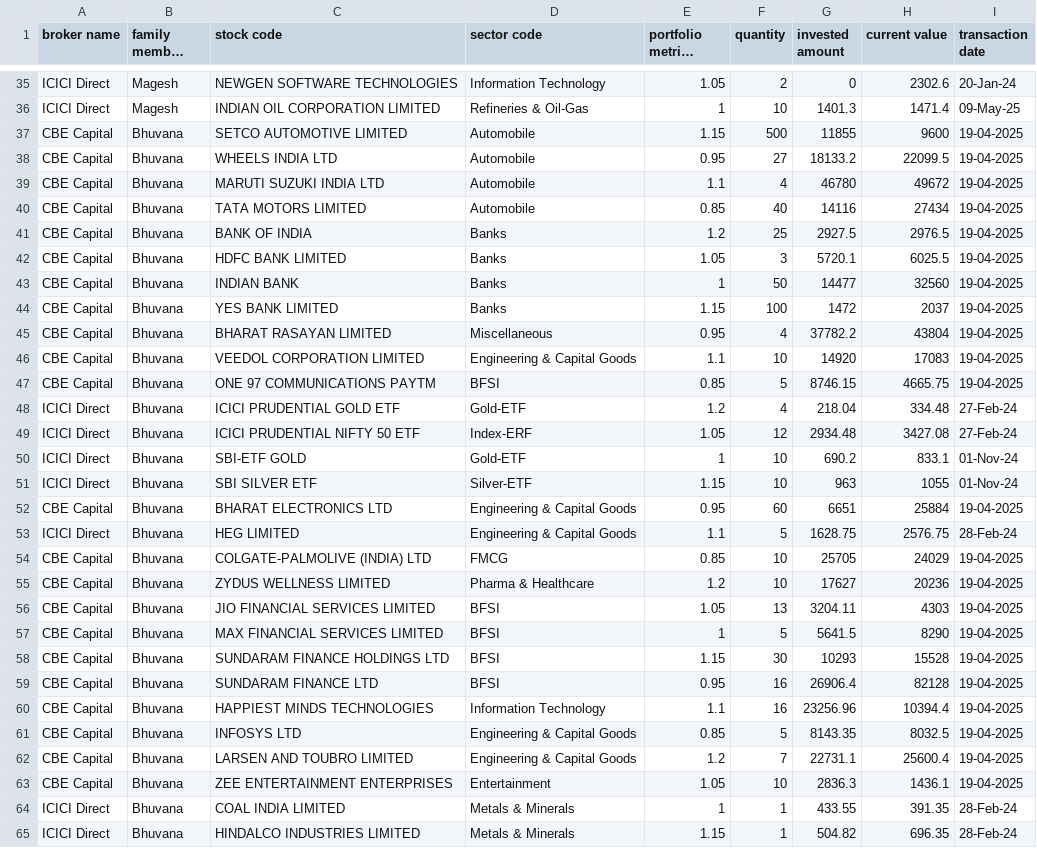
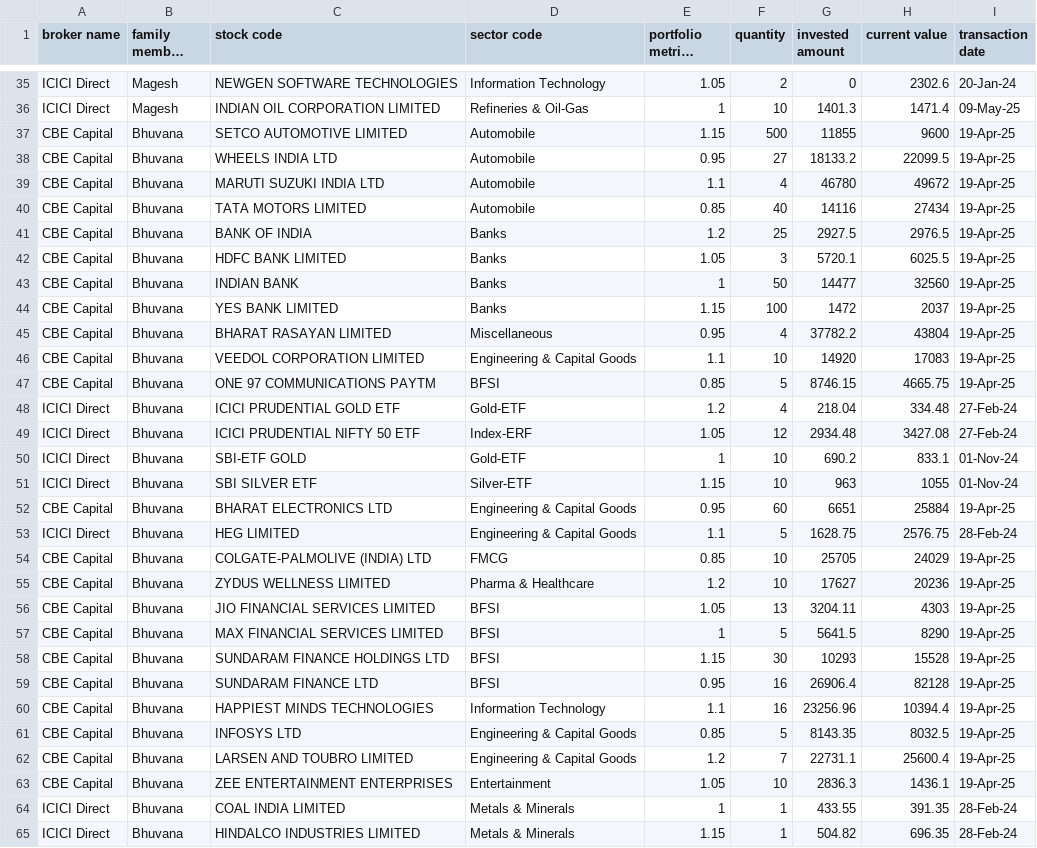
Before and after one commit to magbhu/orchidlab, a CSV file: portfolio.csv, drawn as a sheet; only a part is shown, gaps mark what is left out; long unchanged cells end in …; the diff covers the shown part only.

Commit message:
Add files via upload

```diff
--- a/portfolio.csv
+++ b/portfolio.csv
@@ -36,13 +36,13 @@ ICICI Direct,Magesh,NEWGEN SOFTWARE TECHNOLOGIES,Information Technology,1.05,2,0
 ICICI Direct,Magesh,INDIAN OIL CORPORATION LIMITED,Refineries & Oil-Gas,1,10,1401.3,1471.4,09-May-25
-CBE Capital,Bhuvana,SETCO AUTOMOTIVE LIMITED,Automobile,1.15,500,11855,9600,19-04-2025
-CBE Capital,Bhuvana,WHEELS INDIA LTD,Automobile,0.95,27,18133.2,22099.5,19-04-2025
-CBE Capital,Bhuvana,MARUTI SUZUKI INDIA LTD,Automobile,1.1,4,46780,49672,19-04-2025
-CBE Capital,Bhuvana,TATA MOTORS LIMITED,Automobile,0.85,40,14116,27434,19-04-2025
-CBE Capital,Bhuvana,BANK OF INDIA,Banks,1.2,25,2927.5,2976.5,19-04-2025
-CBE Capital,Bhuvana,HDFC BANK LIMITED,Banks,1.05,3,5720.1,6025.5,19-04-2025
-CBE Capital,Bhuvana,INDIAN BANK,Banks,1,50,14477,32560,19-04-2025
-CBE Capital,Bhuvana,YES BANK LIMITED,Banks,1.15,100,1472,2037,19-04-2025
-CBE Capital,Bhuvana,BHARAT RASAYAN LIMITED,Miscellaneous,0.95,4,37782.2,43804,19-04-2025
-CBE Capital,Bhuvana,VEEDOL CORPORATION LIMITED,Engineering & Capital Goods,1.1,10,14920,17083,19-04-2025
-CBE Capital,Bhuvana,ONE 97 COMMUNICATIONS PAYTM,BFSI,0.85,5,8746.15,4665.75,19-04-2025
+CBE Capital,Bhuvana,SETCO AUTOMOTIVE LIMITED,Automobile,1.15,500,11855,9600,19-Apr-25
+CBE Capital,Bhuvana,WHEELS INDIA LTD,Automobile,0.95,27,18133.2,22099.5,19-Apr-25
+CBE Capital,Bhuvana,MARUTI SUZUKI INDIA LTD,Automobile,1.1,4,46780,49672,19-Apr-25
+CBE Capital,Bhuvana,TATA MOTORS LIMITED,Automobile,0.85,40,14116,27434,19-Apr-25
+CBE Capital,Bhuvana,BANK OF INDIA,Banks,1.2,25,2927.5,2976.5,19-Apr-25
+CBE Capital,Bhuvana,HDFC BANK LIMITED,Banks,1.05,3,5720.1,6025.5,19-Apr-25
+CBE Capital,Bhuvana,INDIAN BANK,Banks,1,50,14477,32560,19-Apr-25
+CBE Capital,Bhuvana,YES BANK LIMITED,Banks,1.15,100,1472,2037,19-Apr-25
+CBE Capital,Bhuvana,BHARAT RASAYAN LIMITED,Miscellaneous,0.95,4,37782.2,43804,19-Apr-25
+CBE Capital,Bhuvana,VEEDOL CORPORATION LIMITED,Engineering & Capital Goods,1.1,10,14920,17083,19-Apr-25
+CBE Capital,Bhuvana,ONE 97 COMMUNICATIONS PAYTM,BFSI,0.85,5,8746.15,4665.75,19-Apr-25
 ICICI Direct,Bhuvana,ICICI PRUDENTIAL GOLD ETF,Gold-ETF,1.2,4,218.04,334.48,27-Feb-24
@@ -51,14 +51,14 @@ ICICI Direct,Bhuvana,SBI-ETF GOLD,Gold-ETF,1,10,690.2,833.1,01-Nov-24
 ICICI Direct,Bhuvana,SBI SILVER ETF,Silver-ETF,1.15,10,963,1055,01-Nov-24
-CBE Capital,Bhuvana,BHARAT ELECTRONICS LTD,Engineering & Capital Goods,0.95,60,6651,25884,19-04-2025
+CBE Capital,Bhuvana,BHARAT ELECTRONICS LTD,Engineering & Capital Goods,0.95,60,6651,25884,19-Apr-25
 ICICI Direct,Bhuvana,HEG LIMITED,Engineering & Capital Goods,1.1,5,1628.75,2576.75,28-Feb-24
-CBE Capital,Bhuvana,COLGATE-PALMOLIVE (INDIA) LTD,FMCG,0.85,10,25705,24029,19-04-2025
-CBE Capital,Bhuvana,ZYDUS WELLNESS LIMITED,Pharma & Healthcare,1.2,10,17627,20236,19-04-2025
-CBE Capital,Bhuvana,JIO FINANCIAL SERVICES LIMITED,BFSI,1.05,13,3204.11,4303,19-04-2025
-CBE Capital,Bhuvana,MAX FINANCIAL SERVICES LIMITED,BFSI,1,5,5641.5,8290,19-04-2025
-CBE Capital,Bhuvana,SUNDARAM FINANCE HOLDINGS LTD,BFSI,1.15,30,10293,15528,19-04-2025
-CBE Capital,Bhuvana,SUNDARAM FINANCE LTD,BFSI,0.95,16,26906.4,82128,19-04-2025
-CBE Capital,Bhuvana,HAPPIEST MINDS TECHNOLOGIES,Information Technology,1.1,16,23256.96,10394.4,19-04-2025
-CBE Capital,Bhuvana,INFOSYS LTD,Engineering & Capital Goods,0.85,5,8143.35,8032.5,19-04-2025
-CBE Capital,Bhuvana,LARSEN AND TOUBRO LIMITED,Engineering & Capital Goods,1.2,7,22731.1,25600.4,19-04-2025
-CBE Capital,Bhuvana,ZEE ENTERTAINMENT ENTERPRISES,Entertainment,1.05,10,2836.3,1436.1,19-04-2025
+CBE Capital,Bhuvana,COLGATE-PALMOLIVE (INDIA) LTD,FMCG,0.85,10,25705,24029,19-Apr-25
+CBE Capital,Bhuvana,ZYDUS WELLNESS LIMITED,Pharma & Healthcare,1.2,10,17627,20236,19-Apr-25
+CBE Capital,Bhuvana,JIO FINANCIAL SERVICES LIMITED,BFSI,1.05,13,3204.11,4303,19-Apr-25
+CBE Capital,Bhuvana,MAX FINANCIAL SERVICES LIMITED,BFSI,1,5,5641.5,8290,19-Apr-25
+CBE Capital,Bhuvana,SUNDARAM FINANCE HOLDINGS LTD,BFSI,1.15,30,10293,15528,19-Apr-25
+CBE Capital,Bhuvana,SUNDARAM FINANCE LTD,BFSI,0.95,16,26906.4,82128,19-Apr-25
+CBE Capital,Bhuvana,HAPPIEST MINDS TECHNOLOGIES,Information Technology,1.1,16,23256.96,10394.4,19-Apr-25
+CBE Capital,Bhuvana,INFOSYS LTD,Engineering & Capital Goods,0.85,5,8143.35,8032.5,19-Apr-25
+CBE Capital,Bhuvana,LARSEN AND TOUBRO LIMITED,Engineering & Capital Goods,1.2,7,22731.1,25600.4,19-Apr-25
+CBE Capital,Bhuvana,ZEE ENTERTAINMENT ENTERPRISES,Entertainment,1.05,10,2836.3,1436.1,19-Apr-25
 ICICI Direct,Bhuvana,COAL INDIA LIMITED,Metals & Minerals,1,1,433.55,391.35,28-Feb-24
```
Also changed, not shown: 11 edited cells elsewhere in this file.
